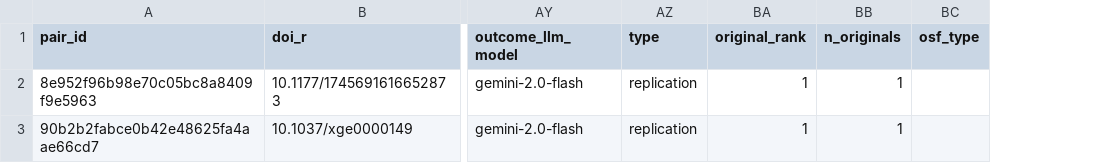
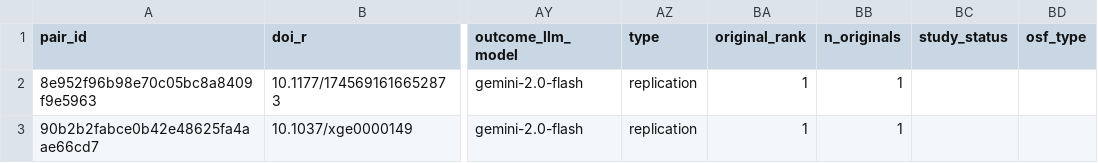
Before and after one commit to forrtproject/flora-extractor, a CSV file: misc/sample_extracted.csv, drawn as a sheet; only a part is shown, gaps mark what is left out; the diff names each change by its address in the sheet, - before the commit and + after, or states it on an @@ line.

```diff
--- a/misc/sample_extracted.csv
+++ b/misc/sample_extracted.csv
+column BC (study_status), empty
```
Also changed, not shown: 6 other files.
